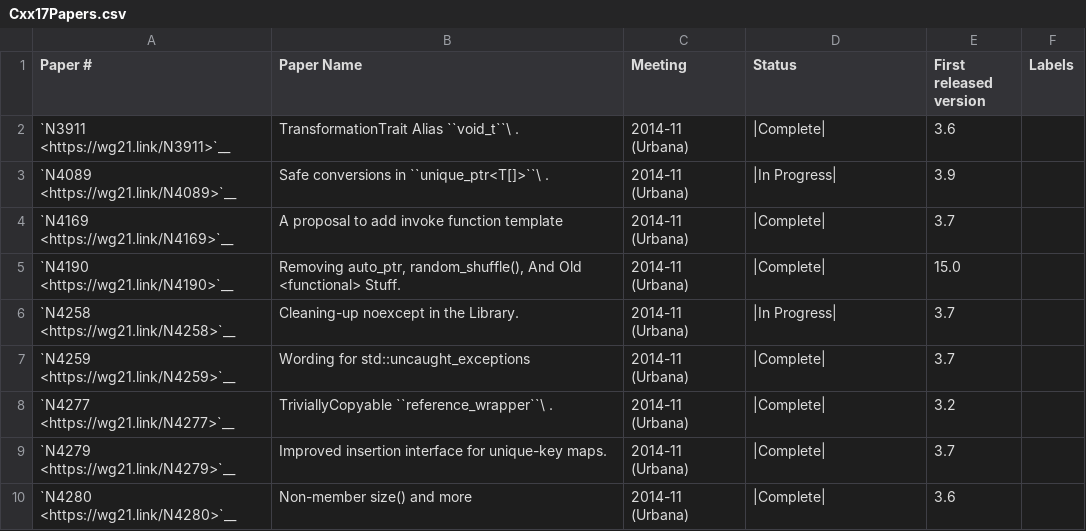
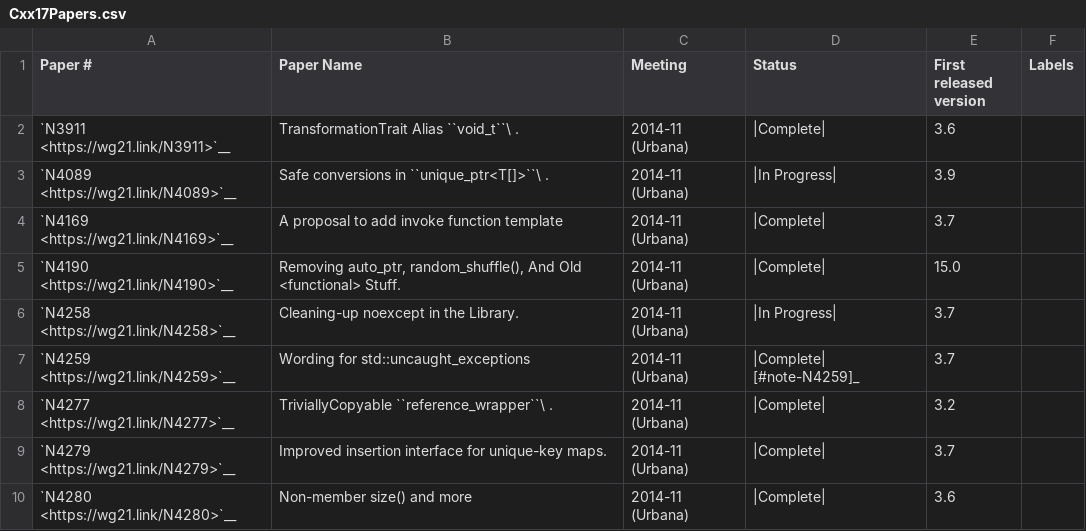
Before and after one commit to david-xl/llvm-project, a CSV file: libcxx/docs/Status/Cxx17Papers.csv, drawn as a sheet; only a part is shown.

```diff
--- a/libcxx/docs/Status/Cxx17Papers.csv
+++ b/libcxx/docs/Status/Cxx17Papers.csv
@@ -6,3 +6,3 @@
 "`N4258 <https://wg21.link/N4258>`__","Cleaning-up noexcept in the Library.","2014-11 (Urbana)","|In Progress|","3.7",""
-"`N4259 <https://wg21.link/N4259>`__","Wording for std::uncaught_exceptions","2014-11 (Urbana)","|Complete|","3.7",""
+"`N4259 <https://wg21.link/N4259>`__","Wording for std::uncaught_exceptions","2014-11 (Urbana)","|Complete| [#note-N4259]_","3.7",""
 "`N4277 <https://wg21.link/N4277>`__","TriviallyCopyable ``reference_wrapper``\ .","2014-11 (Urbana)","|Complete|","3.2",""
```
Also changed, not shown: 11 other files.
